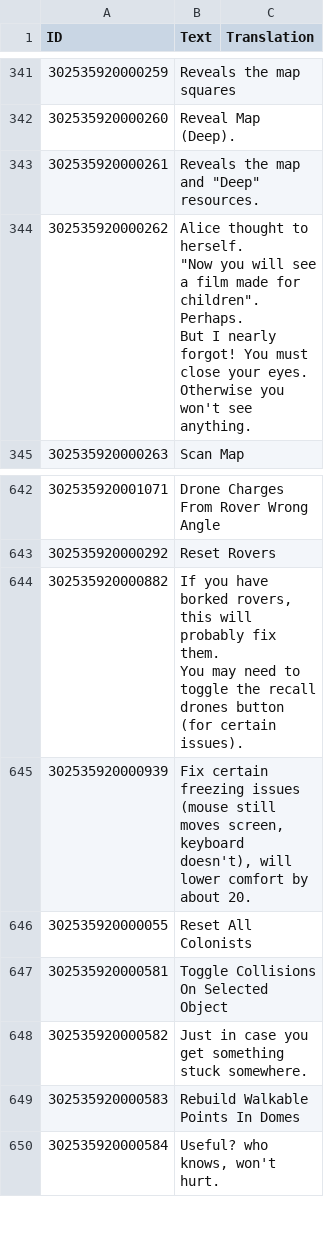
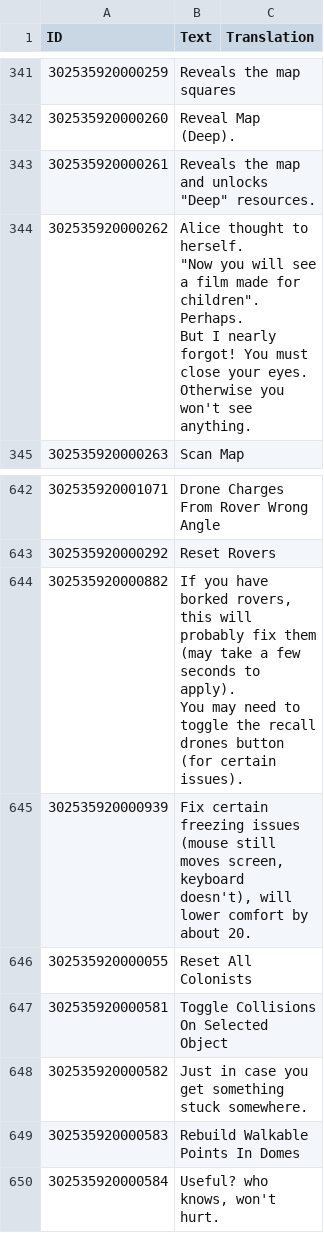
Before and after one commit to ChoGGi/SurvivingMars_CheatMods, a CSV file: Expanded Cheat Menu/Locales/English.csv, drawn as a sheet; only a part is shown, gaps mark what is left out; ↵ is a line break in a cell; the diff names each change by its address in the sheet, - before the commit and + after, or states it on an @@ line.

Commit message:
Expanded Cheat Menu:
Cleaned up some text.
Made the uiWindow:1104 fix check for a setting.

ExpandedCheatMenu@choggi.org

```diff
--- a/Expanded Cheat Menu/Locales/English.csv
+++ b/Expanded Cheat Menu/Locales/English.csv
-B343 (Text): Reveals the map and "Deep" resources.
+B343 (Text): Reveals the map and unlocks "Deep" resources.
-B644 (Text): …probably fix them. ↵ You may…
+B644 (Text): …probably fix them (may take a few seconds to apply). ↵ You may…
```
Also changed, not shown: 10 other files.
